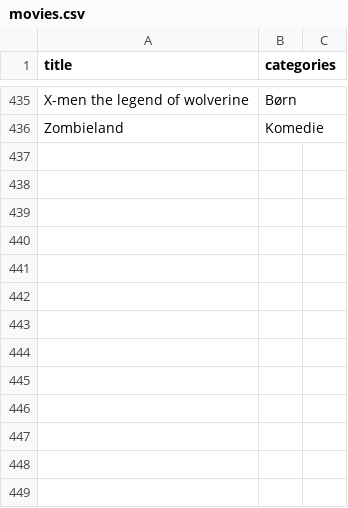
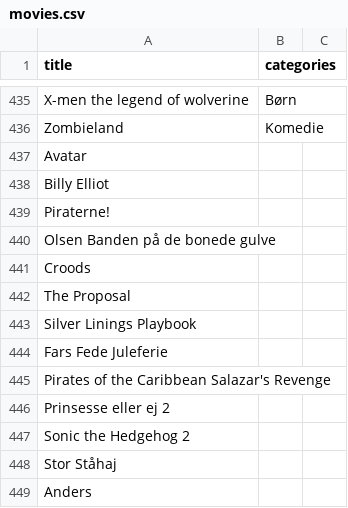
Before and after one commit to Toby-byte/movie_db, a CSV file: csv/movies.csv, drawn as a sheet; only a part is shown, gaps mark what is left out; the diff names each change by its address in the sheet, - before the commit and + after, or states it on an @@ line.

Commit message:
added new movies

```diff
--- a/csv/movies.csv
+++ b/csv/movies.csv
+row 437: Avatar
+row 438: Billy Elliot
+row 439: Piraterne!
+row 440: Olsen Banden på de bonede gulve
+row 441: Croods
+row 442: The Proposal
+row 443: Silver Linings Playbook
+row 444: Fars Fede Juleferie
+row 445: Pirates of the Caribbean Salazar's Revenge
+row 446: Prinsesse eller ej 2
+row 447: Sonic the Hedgehog 2
+row 448: Stor Ståhaj
+row 449: Anders
```
Also changed, not shown: 25 other files.
